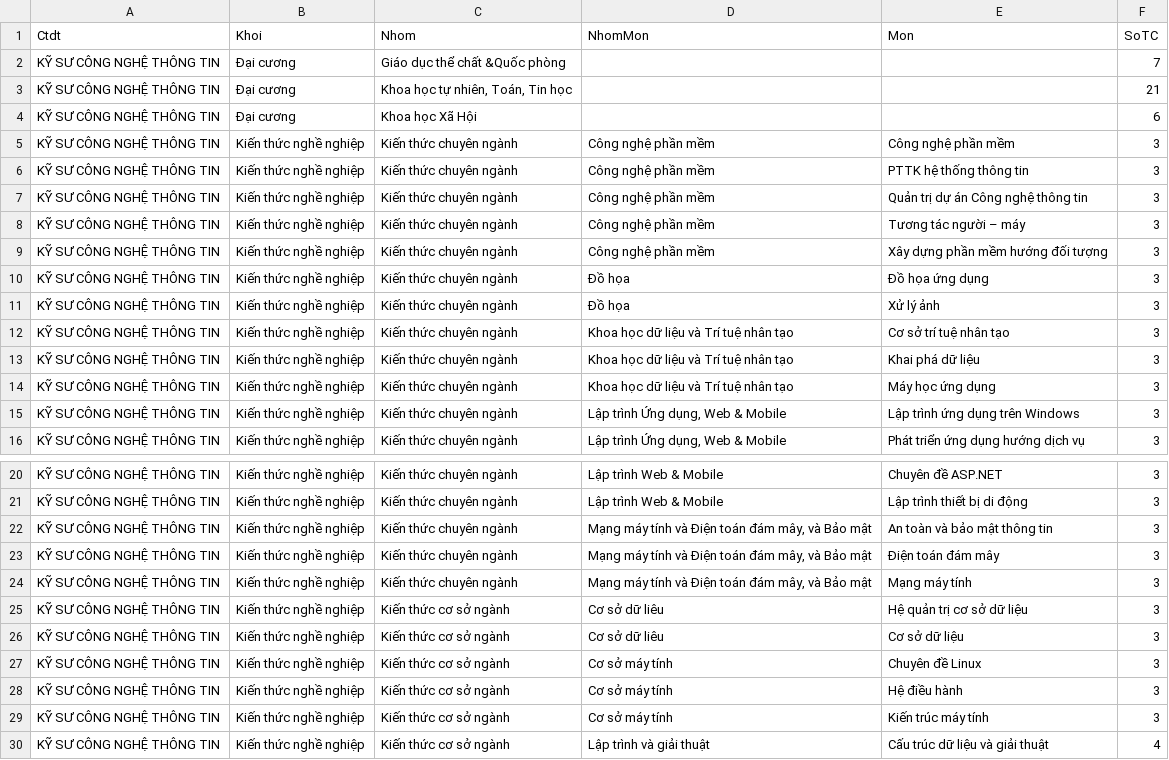
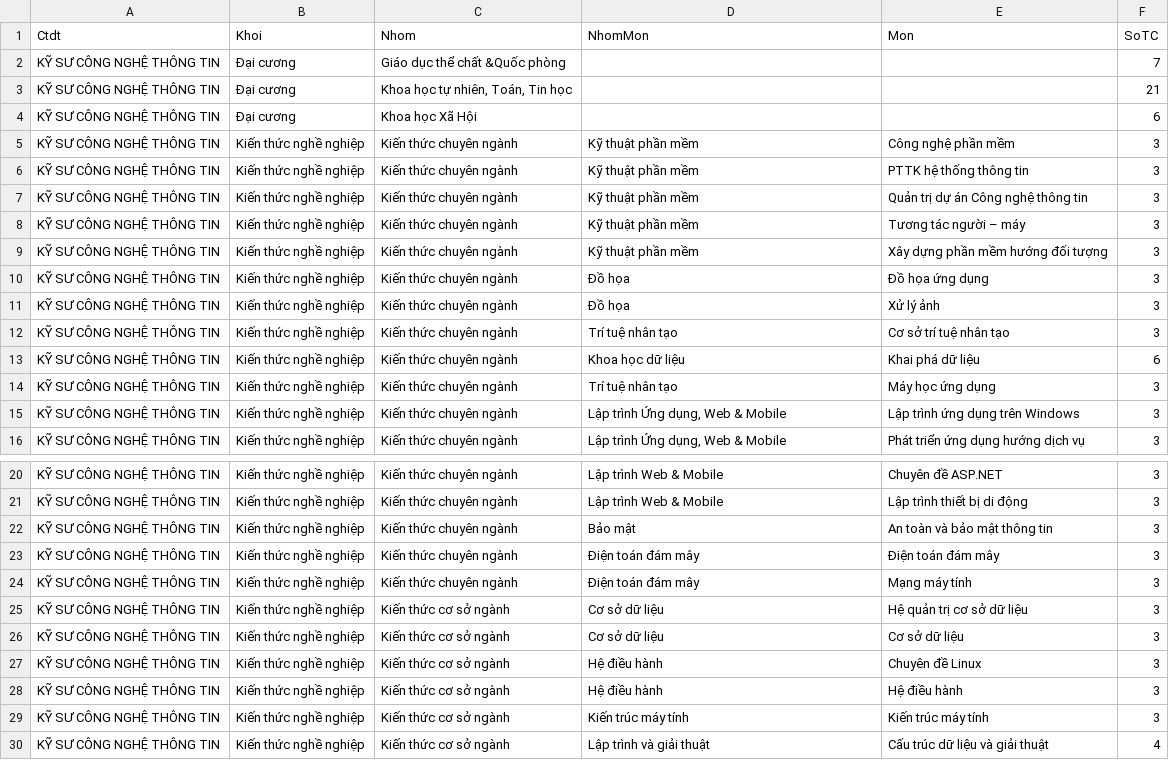
Before and after one commit to baoanth/datasets, a CSV file: ctdt_cntt_2.csv, drawn as a sheet; only a part is shown, gaps mark what is left out.

Commit message:
Add files via upload

```diff
--- a/ctdt_cntt_2.csv
+++ b/ctdt_cntt_2.csv
@@ -4,12 +4,12 @@ KỸ SƯ CÔNG NGHỆ THÔNG TIN,Đại cương,"Khoa học tự nhiên, Toán,
 KỸ SƯ CÔNG NGHỆ THÔNG TIN,Đại cương,Khoa học Xã Hội,,,6
-KỸ SƯ CÔNG NGHỆ THÔNG TIN,Kiến thức nghề nghiệp,Kiến thức chuyên ngành,Công nghệ phần mềm,Công nghệ phần mềm,3
-KỸ SƯ CÔNG NGHỆ THÔNG TIN,Kiến thức nghề nghiệp,Kiến thức chuyên ngành,Công nghệ phần mềm,PTTK hệ thống thông tin,3
-KỸ SƯ CÔNG NGHỆ THÔNG TIN,Kiến thức nghề nghiệp,Kiến thức chuyên ngành,Công nghệ phần mềm,Quản trị dự án Công nghệ thông tin,3
-KỸ SƯ CÔNG NGHỆ THÔNG TIN,Kiến thức nghề nghiệp,Kiến thức chuyên ngành,Công nghệ phần mềm,Tương tác người – máy,3
-KỸ SƯ CÔNG NGHỆ THÔNG TIN,Kiến thức nghề nghiệp,Kiến thức chuyên ngành,Công nghệ phần mềm,Xây dựng phần mềm hướng đối tượng,3
+KỸ SƯ CÔNG NGHỆ THÔNG TIN,Kiến thức nghề nghiệp,Kiến thức chuyên ngành,Kỹ thuật phần mềm,Công nghệ phần mềm,3
+KỸ SƯ CÔNG NGHỆ THÔNG TIN,Kiến thức nghề nghiệp,Kiến thức chuyên ngành,Kỹ thuật phần mềm,PTTK hệ thống thông tin,3
+KỸ SƯ CÔNG NGHỆ THÔNG TIN,Kiến thức nghề nghiệp,Kiến thức chuyên ngành,Kỹ thuật phần mềm,Quản trị dự án Công nghệ thông tin,3
+KỸ SƯ CÔNG NGHỆ THÔNG TIN,Kiến thức nghề nghiệp,Kiến thức chuyên ngành,Kỹ thuật phần mềm,Tương tác người – máy,3
+KỸ SƯ CÔNG NGHỆ THÔNG TIN,Kiến thức nghề nghiệp,Kiến thức chuyên ngành,Kỹ thuật phần mềm,Xây dựng phần mềm hướng đối tượng,3
 KỸ SƯ CÔNG NGHỆ THÔNG TIN,Kiến thức nghề nghiệp,Kiến thức chuyên ngành,Đồ họa,Đồ họa ứng dụng,3
 KỸ SƯ CÔNG NGHỆ THÔNG TIN,Kiến thức nghề nghiệp,Kiến thức chuyên ngành,Đồ họa,Xử lý ảnh,3
-KỸ SƯ CÔNG NGHỆ THÔNG TIN,Kiến thức nghề nghiệp,Kiến thức chuyên ngành,Khoa học dữ liệu và Trí tuệ nhân tạo,Cơ sở trí tuệ nhân tạo,3
-KỸ SƯ CÔNG NGHỆ THÔNG TIN,Kiến thức nghề nghiệp,Kiến thức chuyên ngành,Khoa học dữ liệu và Trí tuệ nhân tạo,Khai phá dữ liệu,3
-KỸ SƯ CÔNG NGHỆ THÔNG TIN,Kiến thức nghề nghiệp,Kiến thức chuyên ngành,Khoa học dữ liệu và Trí tuệ nhân tạo,Máy học ứng dụng,3
+KỸ SƯ CÔNG NGHỆ THÔNG TIN,Kiến thức nghề nghiệp,Kiến thức chuyên ngành,Trí tuệ nhân tạo,Cơ sở trí tuệ nhân tạo,3
+KỸ SƯ CÔNG NGHỆ THÔNG TIN,Kiến thức nghề nghiệp,Kiến thức chuyên ngành,Khoa học dữ liệu,Khai phá dữ liệu,6
+KỸ SƯ CÔNG NGHỆ THÔNG TIN,Kiến thức nghề nghiệp,Kiến thức chuyên ngành,Trí tuệ nhân tạo,Máy học ứng dụng,3
 KỸ SƯ CÔNG NGHỆ THÔNG TIN,Kiến thức nghề nghiệp,Kiến thức chuyên ngành,"Lập trình Ứng dụng, Web & Mobile",Lập trình ứng dụng trên Windows,3
@@ -21,10 +21,10 @@ KỸ SƯ CÔNG NGHỆ THÔNG TIN,Kiến thức nghề nghiệp,Kiến thức chu
 KỸ SƯ CÔNG NGHỆ THÔNG TIN,Kiến thức nghề nghiệp,Kiến thức chuyên ngành,Lập trình Web & Mobile,Lập trình thiết bị di động,3
-KỸ SƯ CÔNG NGHỆ THÔNG TIN,Kiến thức nghề nghiệp,Kiến thức chuyên ngành,"Mạng máy tính và Điện toán đám mây, và Bảo mật",An toàn và bảo mật thông tin,3
-KỸ SƯ CÔNG NGHỆ THÔNG TIN,Kiến thức nghề nghiệp,Kiến thức chuyên ngành,"Mạng máy tính và Điện toán đám mây, và Bảo mật",Điện toán đám mây,3
-KỸ SƯ CÔNG NGHỆ THÔNG TIN,Kiến thức nghề nghiệp,Kiến thức chuyên ngành,"Mạng máy tính và Điện toán đám mây, và Bảo mật",Mạng máy tính,3
-KỸ SƯ CÔNG NGHỆ THÔNG TIN,Kiến thức nghề nghiệp,Kiến thức cơ sở ngành,Cơ sở dữ liêu,Hệ quản trị cơ sở dữ liệu,3
-KỸ SƯ CÔNG NGHỆ THÔNG TIN,Kiến thức nghề nghiệp,Kiến thức cơ sở ngành,Cơ sở dữ liêu,Cơ sở dữ liệu,3
-KỸ SƯ CÔNG NGHỆ THÔNG TIN,Kiến thức nghề nghiệp,Kiến thức cơ sở ngành,Cơ sở máy tính,Chuyên đề Linux,3
-KỸ SƯ CÔNG NGHỆ THÔNG TIN,Kiến thức nghề nghiệp,Kiến thức cơ sở ngành,Cơ sở máy tính,Hệ điều hành,3
-KỸ SƯ CÔNG NGHỆ THÔNG TIN,Kiến thức nghề nghiệp,Kiến thức cơ sở ngành,Cơ sở máy tính,Kiến trúc máy tính,3
+KỸ SƯ CÔNG NGHỆ THÔNG TIN,Kiến thức nghề nghiệp,Kiến thức chuyên ngành,Bảo mật,An toàn và bảo mật thông tin,3
+KỸ SƯ CÔNG NGHỆ THÔNG TIN,Kiến thức nghề nghiệp,Kiến thức chuyên ngành,Điện toán đám mây,Điện toán đám mây,3
+KỸ SƯ CÔNG NGHỆ THÔNG TIN,Kiến thức nghề nghiệp,Kiến thức chuyên ngành,Điện toán đám mây,Mạng máy tính,3
+KỸ SƯ CÔNG NGHỆ THÔNG TIN,Kiến thức nghề nghiệp,Kiến thức cơ sở ngành,Cơ sở dữ liệu,Hệ quản trị cơ sở dữ liệu,3
+KỸ SƯ CÔNG NGHỆ THÔNG TIN,Kiến thức nghề nghiệp,Kiến thức cơ sở ngành,Cơ sở dữ liệu,Cơ sở dữ liệu,3
+KỸ SƯ CÔNG NGHỆ THÔNG TIN,Kiến thức nghề nghiệp,Kiến thức cơ sở ngành,Hệ điều hành,Chuyên đề Linux,3
+KỸ SƯ CÔNG NGHỆ THÔNG TIN,Kiến thức nghề nghiệp,Kiến thức cơ sở ngành,Hệ điều hành,Hệ điều hành,3
+KỸ SƯ CÔNG NGHỆ THÔNG TIN,Kiến thức nghề nghiệp,Kiến thức cơ sở ngành,Kiến trúc máy tính,Kiến trúc máy tính,3
 KỸ SƯ CÔNG NGHỆ THÔNG TIN,Kiến thức nghề nghiệp,Kiến thức cơ sở ngành,Lập trình và giải thuật,Cấu trúc dữ liệu và giải thuật,4
```
